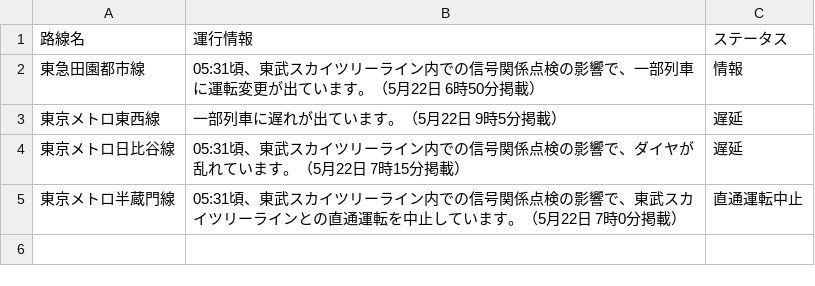
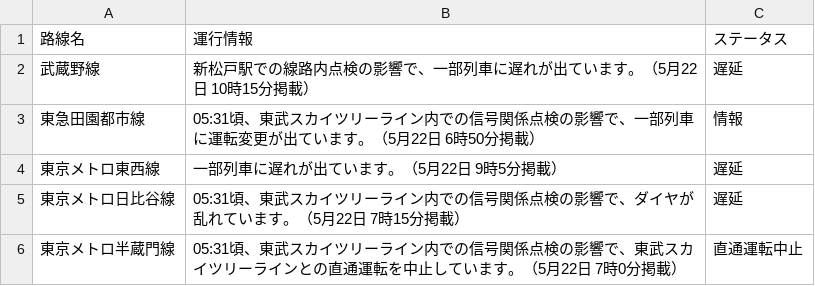
Before and after one commit to TakaoSenrioka/TrainViewHazama, a CSV file: public/result.csv, drawn as a sheet; the diff names each change by its address in the sheet, - before the commit and + after, or states it on an @@ line.

Commit message:
Auto update CSV files

```diff
--- a/public/result.csv
+++ b/public/result.csv
+row 2: 武蔵野線 | 新松戸駅での線路内点検の影響で、一部列車に遅れが出ています。（5月22日 10時15分掲載） | 遅延
```
